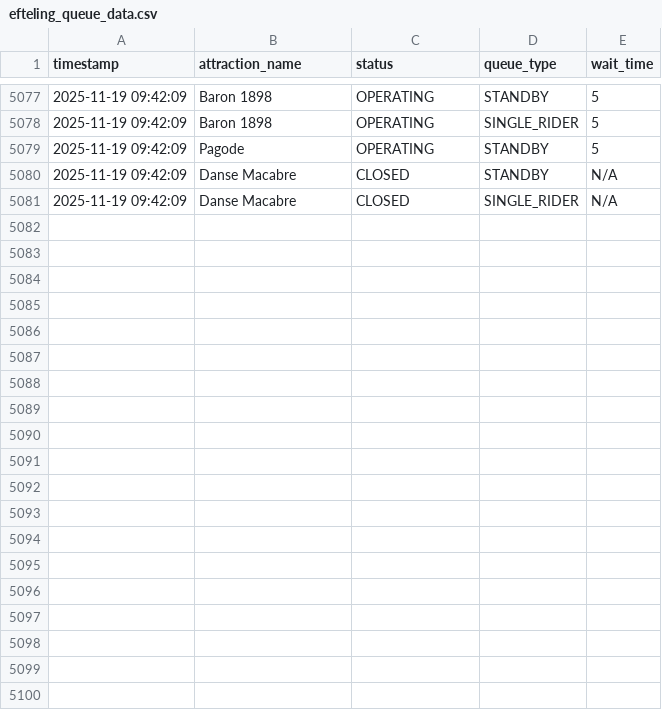
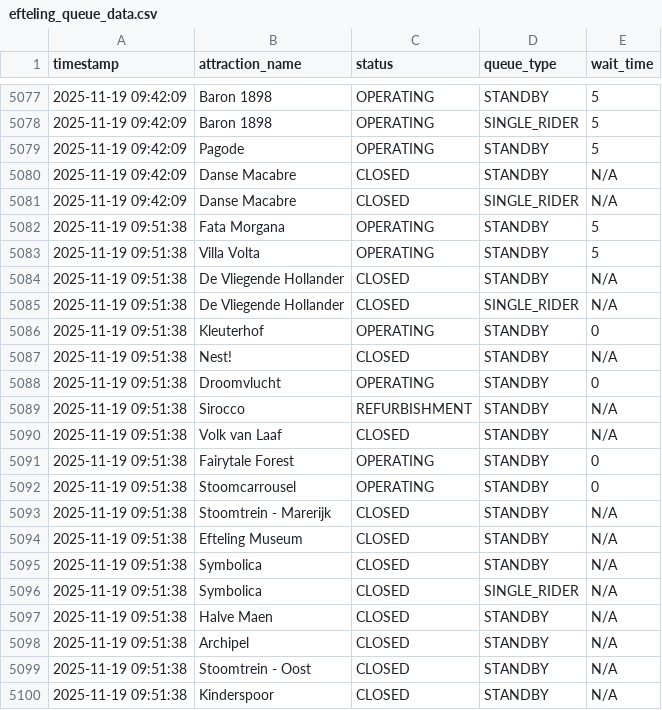
Before and after one commit to Brittvanhaaster/ODCM-Team2, a CSV file: efteling_queue_data.csv, drawn as a sheet; only a part is shown, gaps mark what is left out; the diff covers the shown part only; the diff names each change by its address in the sheet, - before the commit and + after, or states it on an @@ line.

```diff
--- a/efteling_queue_data.csv
+++ b/efteling_queue_data.csv
+row 5082: 2025-11-19 09:51:38 | Fata Morgana | OPERATING | STANDBY | 5
+row 5083: 2025-11-19 09:51:38 | Villa Volta | OPERATING | STANDBY | 5
+row 5084: 2025-11-19 09:51:38 | De Vliegende Hollander | CLOSED | STANDBY | N/A
+row 5085: 2025-11-19 09:51:38 | De Vliegende Hollander | CLOSED | SINGLE_RIDER | N/A
+row 5086: 2025-11-19 09:51:38 | Kleuterhof | OPERATING | STANDBY | 0
+row 5087: 2025-11-19 09:51:38 | Nest! | CLOSED | STANDBY | N/A
+row 5088: 2025-11-19 09:51:38 | Droomvlucht | OPERATING | STANDBY | 0
+row 5089: 2025-11-19 09:51:38 | Sirocco | REFURBISHMENT | STANDBY | N/A
+row 5090: 2025-11-19 09:51:38 | Volk van Laaf | CLOSED | STANDBY | N/A
+row 5091: 2025-11-19 09:51:38 | Fairytale Forest | OPERATING | STANDBY | 0
+row 5092: 2025-11-19 09:51:38 | Stoomcarrousel | OPERATING | STANDBY | 0
+row 5093: 2025-11-19 09:51:38 | Stoomtrein - Marerijk | CLOSED | STANDBY | N/A
+row 5094: 2025-11-19 09:51:38 | Efteling Museum | CLOSED | STANDBY | N/A
+row 5095: 2025-11-19 09:51:38 | Symbolica | CLOSED | STANDBY | N/A
+row 5096: 2025-11-19 09:51:38 | Symbolica | CLOSED | SINGLE_RIDER | N/A
+row 5097: 2025-11-19 09:51:38 | Halve Maen | CLOSED | STANDBY | N/A
+row 5098: 2025-11-19 09:51:38 | Archipel | CLOSED | STANDBY | N/A
+row 5099: 2025-11-19 09:51:38 | Stoomtrein - Oost | CLOSED | STANDBY | N/A
+row 5100: 2025-11-19 09:51:38 | Kinderspoor | CLOSED | STANDBY | N/A
```
Also changed, not shown: 21 added rows elsewhere in this file.
